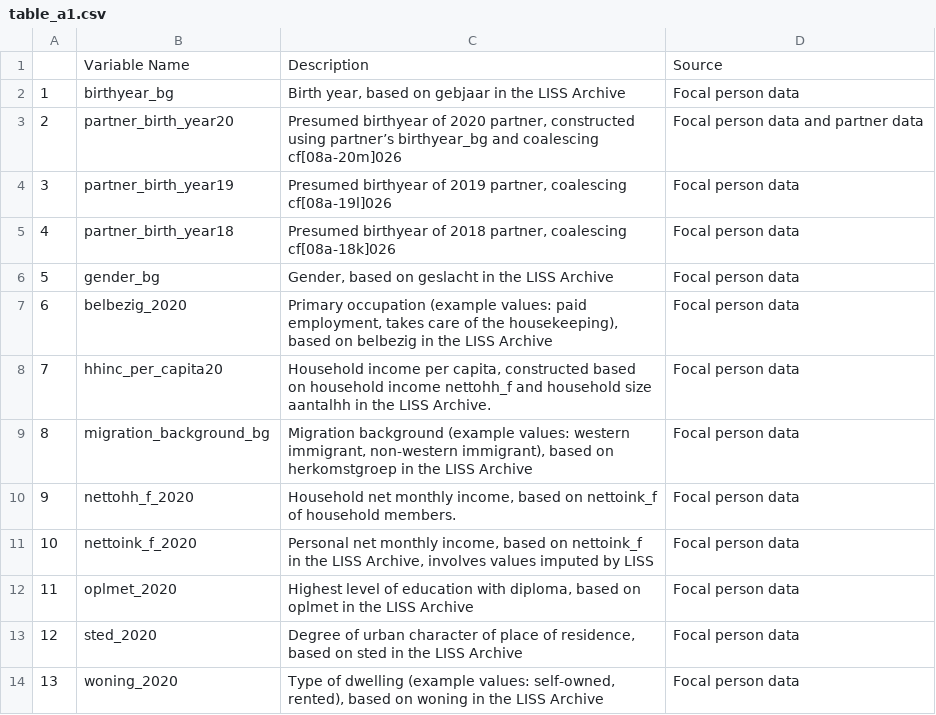
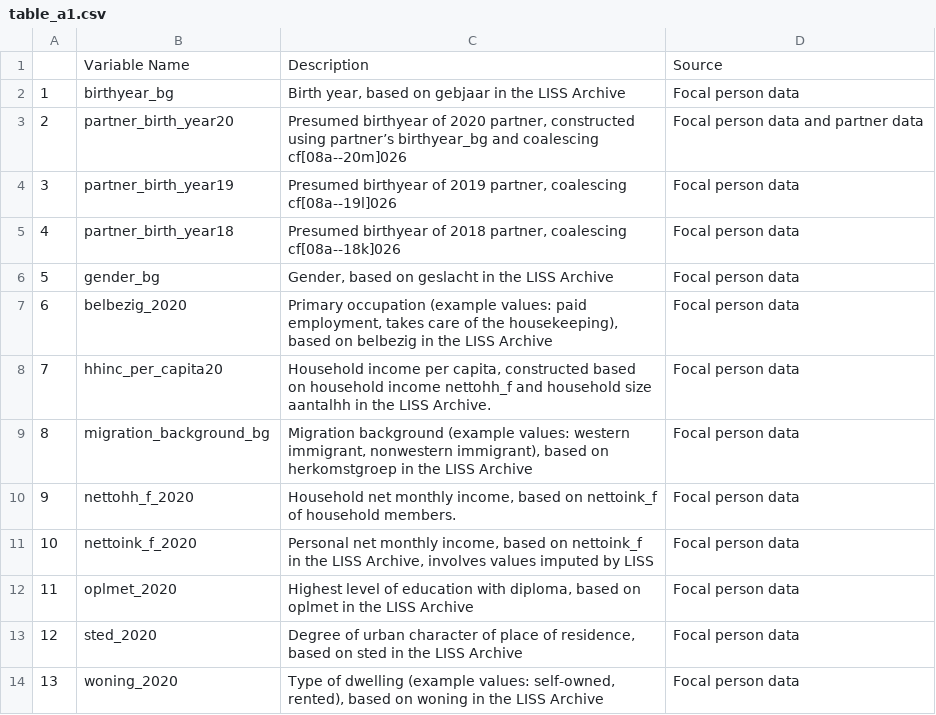
Before and after one commit to citp/fertility-prediction-challenge-2024, a CSV file: data/table_a1.csv, drawn as a sheet; only a part is shown; the diff covers the shown part only.

```diff
--- a/data/table_a1.csv
+++ b/data/table_a1.csv
@@ -2,5 +2,5 @@
 1,birthyear_bg,"Birth year, based on gebjaar in the LISS Archive",Focal person data
-2,partner_birth_year20,"Presumed birthyear of 2020 partner, constructed using partner’s birthyear_bg and coalescing cf[08a-20m]026",Focal person data and partner data
-3,partner_birth_year19,"Presumed birthyear of 2019 partner, coalescing cf[08a-19l]026",Focal person data
-4,partner_birth_year18,"Presumed birthyear of 2018 partner, coalescing cf[08a-18k]026",Focal person data
+2,partner_birth_year20,"Presumed birthyear of 2020 partner, constructed using partner’s birthyear_bg and coalescing cf[08a--20m]026",Focal person data and partner data
+3,partner_birth_year19,"Presumed birthyear of 2019 partner, coalescing cf[08a--19l]026",Focal person data
+4,partner_birth_year18,"Presumed birthyear of 2018 partner, coalescing cf[08a--18k]026",Focal person data
 5,gender_bg,"Gender, based on geslacht in the LISS Archive",Focal person data
@@ -8,3 +8,3 @@
 7,hhinc_per_capita20,"Household income per capita, constructed based on household income nettohh_f and household size aantalhh in the LISS Archive. ",Focal person data
-8,migration_background_bg,"Migration background (example values: western immigrant, non-western immigrant), based on herkomstgroep in the LISS Archive",Focal person data
+8,migration_background_bg,"Migration background (example values: western immigrant, nonwestern immigrant), based on herkomstgroep in the LISS Archive",Focal person data
 9,nettohh_f_2020,"Household net monthly income, based on nettoink_f of household members.",Focal person data
```
Also changed, not shown: 16 edited cells elsewhere in this file, 4 other files.
